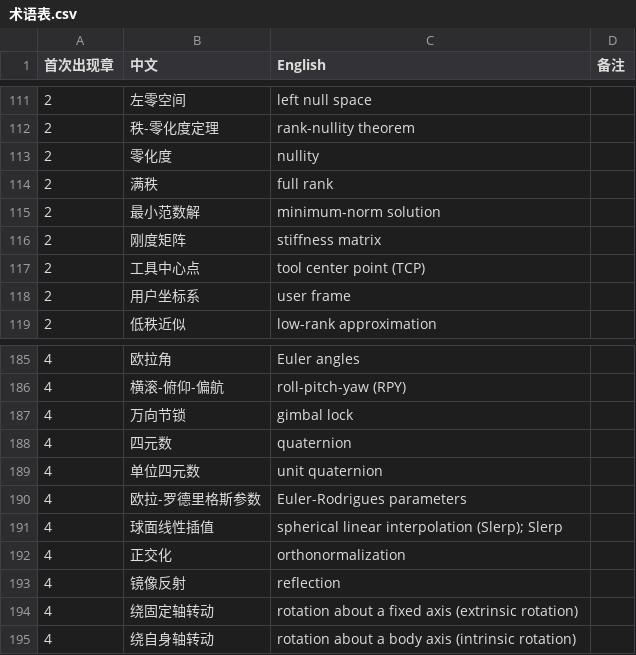
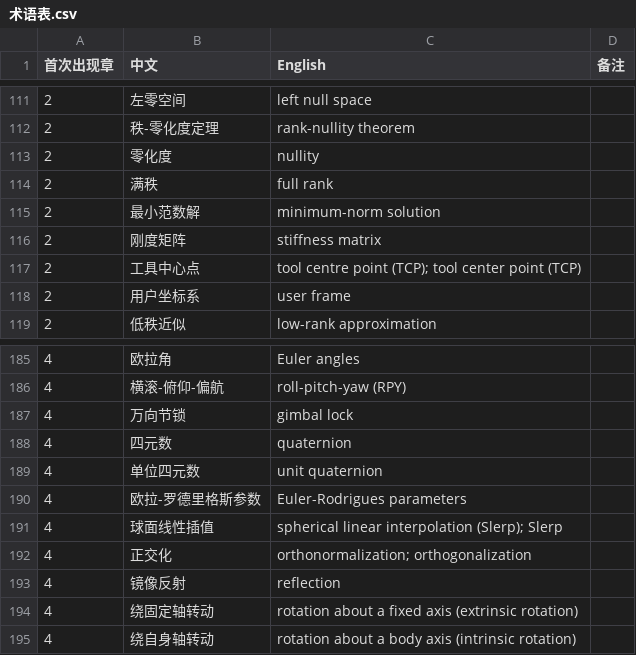
Before and after one commit to eddiezgq/WenQuest, a CSV file: textbook/robotics/conventions/术语表.csv, drawn as a sheet; only a part is shown, gaps mark what is left out.

```diff
--- a/textbook/robotics/conventions/术语表.csv
+++ b/textbook/robotics/conventions/术语表.csv
@@ -116,3 +116,3 @@
 2,刚度矩阵,stiffness matrix,
-2,工具中心点,tool center point (TCP),
+2,工具中心点,tool centre point (TCP); tool center point (TCP),
 2,用户坐标系,user frame,
@@ -191,3 +191,3 @@
 4,球面线性插值,spherical linear interpolation (Slerp); Slerp,
-4,正交化,orthonormalization,
+4,正交化,orthonormalization; orthogonalization,
 4,镜像反射,reflection,
```
Also changed, not shown: 38 other files.
